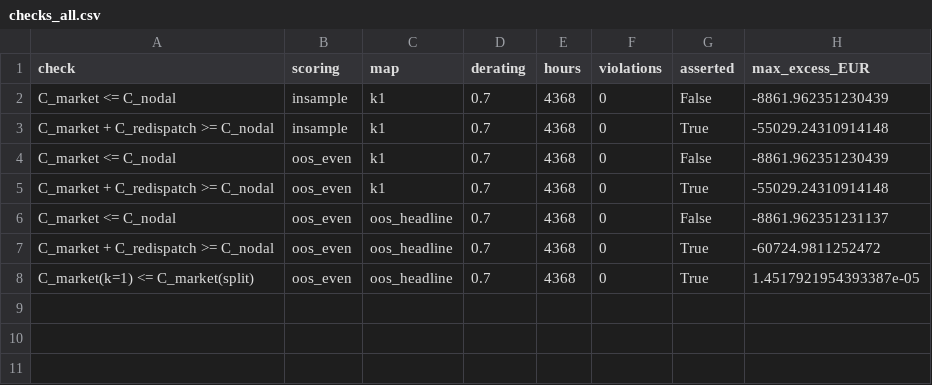
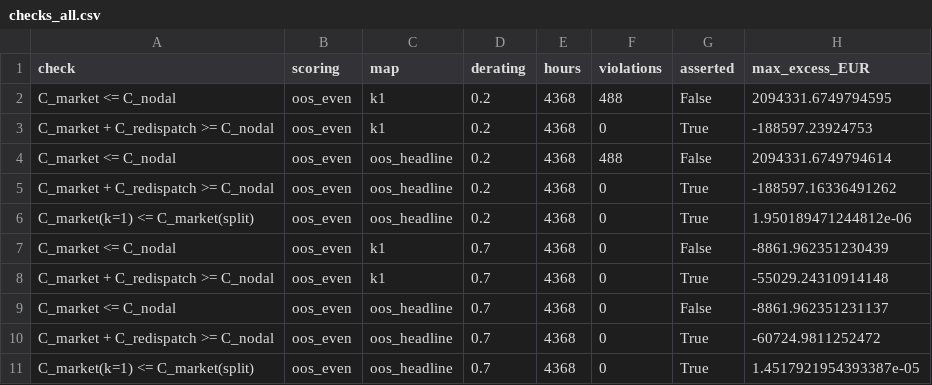
Before and after one commit to farrencc/rocof-the-boat, a CSV file: bidding_zones/results/validate/checks_all.csv, drawn as a sheet.

```diff
--- a/bidding_zones/results/validate/checks_all.csv
+++ b/bidding_zones/results/validate/checks_all.csv
@@ -1,4 +1,7 @@
 check,scoring,map,derating,hours,violations,asserted,max_excess_EUR
-C_market <= C_nodal,insample,k1,0.7,4368,0,False,-8861.962351230439
-C_market + C_redispatch >= C_nodal,insample,k1,0.7,4368,0,True,-55029.24310914148
+C_market <= C_nodal,oos_even,k1,0.2,4368,488,False,2094331.6749794595
+C_market + C_redispatch >= C_nodal,oos_even,k1,0.2,4368,0,True,-188597.23924753
+C_market <= C_nodal,oos_even,oos_headline,0.2,4368,488,False,2094331.6749794614
+C_market + C_redispatch >= C_nodal,oos_even,oos_headline,0.2,4368,0,True,-188597.16336491262
+C_market(k=1) <= C_market(split),oos_even,oos_headline,0.2,4368,0,True,1.950189471244812e-06
 C_market <= C_nodal,oos_even,k1,0.7,4368,0,False,-8861.962351230439
```
Also changed, not shown: bidding_zones/results/validate.csv, 4 other files.
